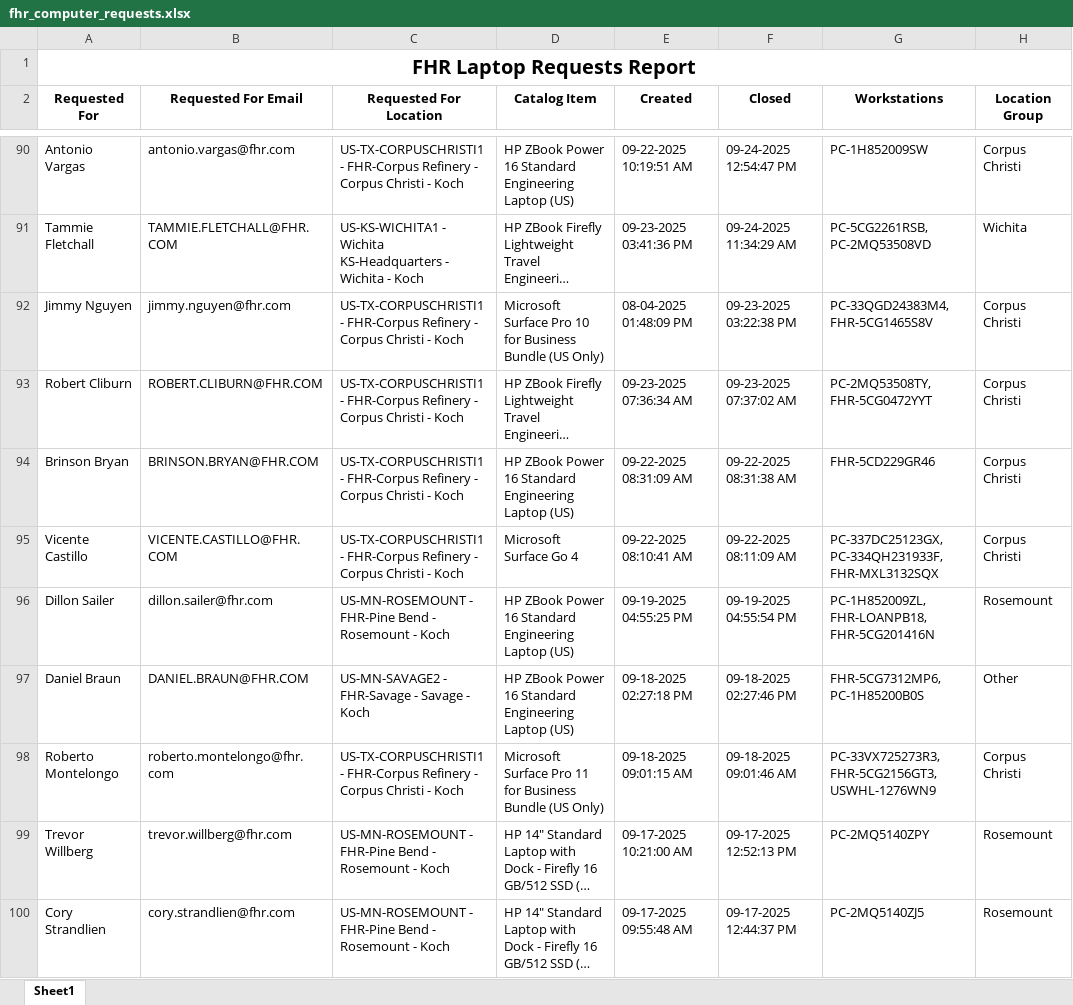
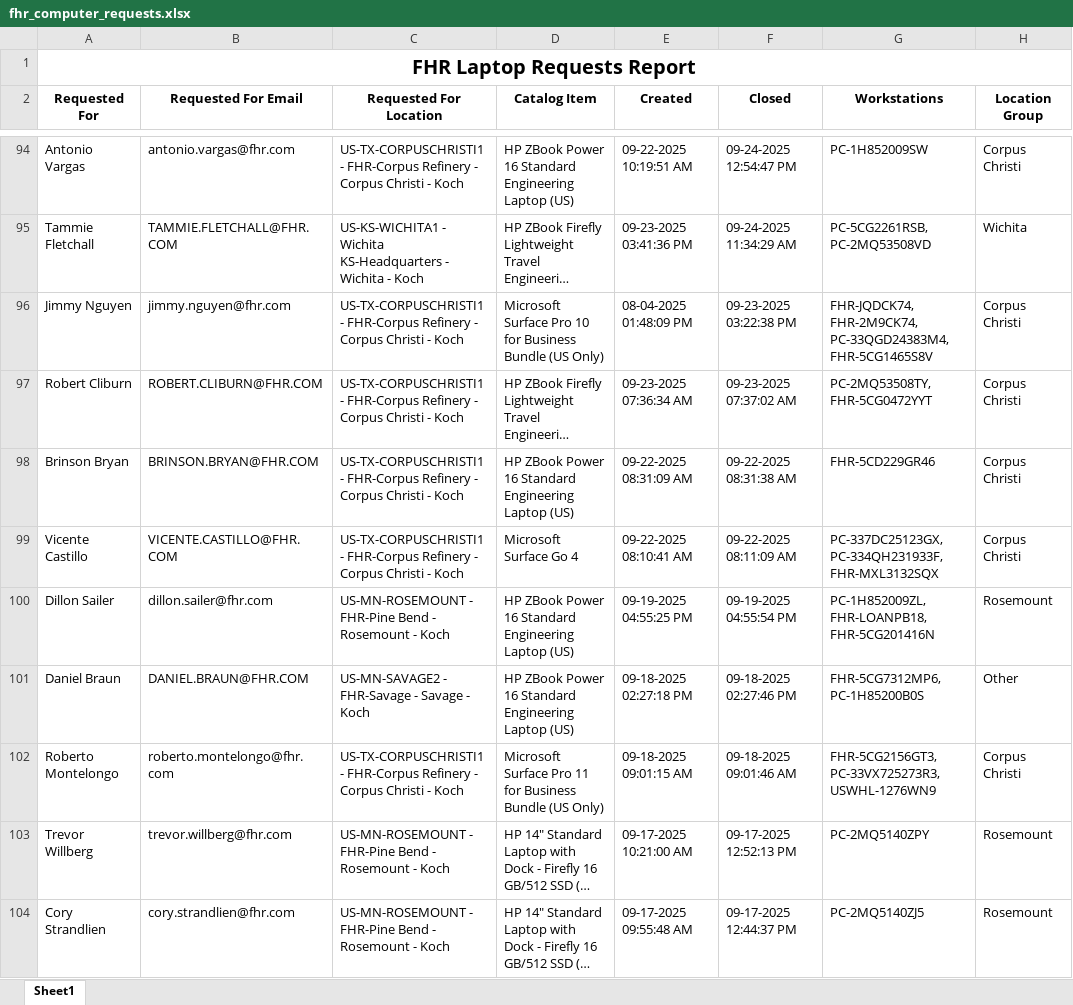
Before and after one commit to ellis-massey-FHR/fhr-device-audit, an Excel workbook: output/fhr_computer_requests.xlsx, sheet Sheet1, drawn as a sheet; only a part is shown, gaps mark what is left out; long unchanged cells end in …; values as stored, in another font and other column widths than the file's, no borders; charts and pictures not drawn; addresses are those after the commit; the diff covers the shown part only; the diff names each change by its address in the sheet, - before the commit and + after, or states it on an @@ line.

```diff
--- a/output/fhr_computer_requests.xlsx (sheet Sheet1)
+++ b/output/fhr_computer_requests.xlsx (sheet Sheet1)
-G96 (Workstations): PC-33QGD24383M4, FHR-5CG1465S8V
+G96 (Workstations): FHR-JQDCK74, FHR-2M9CK74, PC-33QGD24383M4, FHR-5CG1465S8V
-G102 (Workstations): PC-33VX725273R3, FHR-5CG2156GT3, USWHL-1276WN9
+G102 (Workstations): FHR-5CG2156GT3, PC-33VX725273R3, USWHL-1276WN9
```
Also changed, not shown: 4 added rows, 4 removed rows and 14 edited cells elsewhere in this sheet, charts or pictures.
